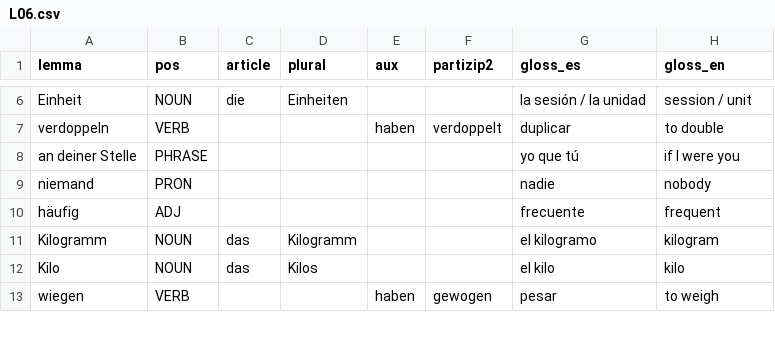
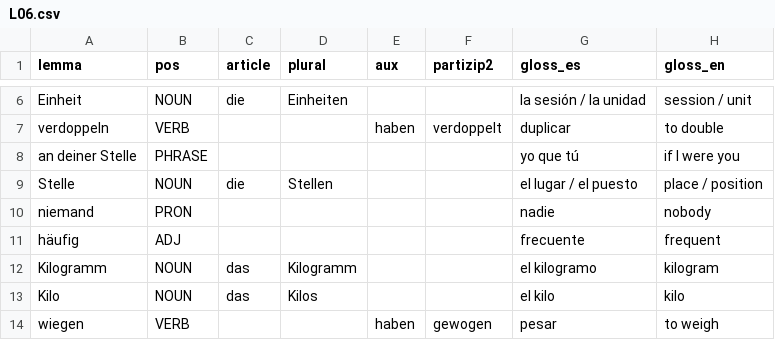
Before and after one commit to GuillermoMorfin/deutsch-trainer, a CSV file: app/seed/lessons/L06.csv, drawn as a sheet; only a part is shown, gaps mark what is left out; the diff names each change by its address in the sheet, - before the commit and + after, or states it on an @@ line.

```diff
--- a/app/seed/lessons/L06.csv
+++ b/app/seed/lessons/L06.csv
+row 9: Stelle | NOUN | die | Stellen |  |  | el lugar / el puesto | place / position
```
Also changed, not shown: app/seed/a1_core.csv, 22 other files.
